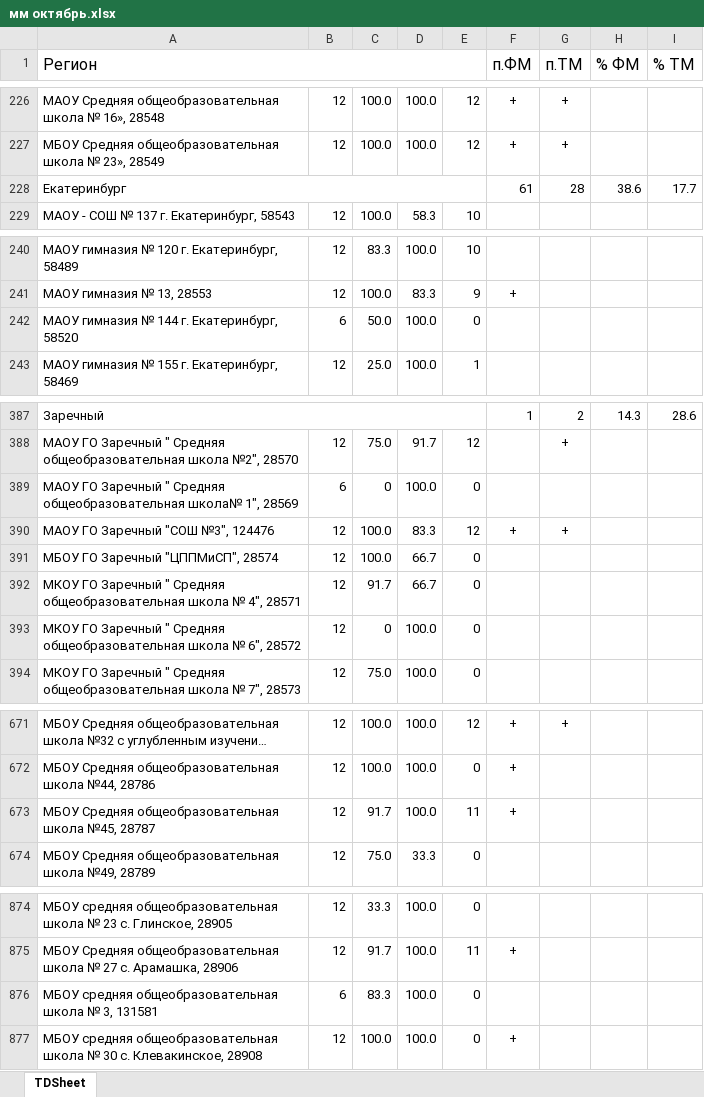
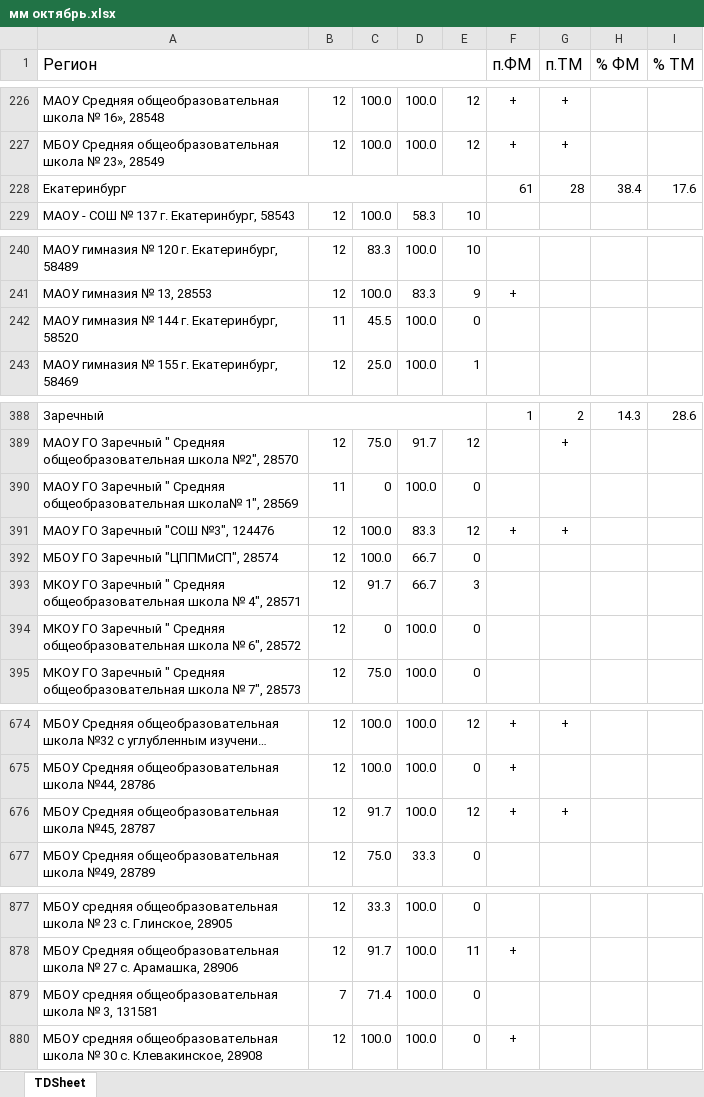
Before and after one commit to dimono39/dimono39.github.io, an Excel workbook: мм/мм октябрь.xlsx, sheet TDSheet, drawn as a sheet; only a part is shown, gaps mark what is left out; long unchanged cells end in …; values as stored, in another font and other column widths than the file's, no borders; charts and pictures not drawn; addresses are those after the commit; the diff covers the shown part only; the diff names each change by its address in the sheet, - before the commit and + after, or states it on an @@ line.

```diff
--- a/мм/мм октябрь.xlsx (sheet TDSheet)
+++ b/мм/мм октябрь.xlsx (sheet TDSheet)
-H228 (% ФМ): 38.6
+H228 (% ФМ): 38.4
-I228 (% ТМ): 17.7
+I228 (% ТМ): 17.6
-B242: 6
+B242: 11
-C242: 50.0
+C242: 45.5
-B390: 6
+B390: 11
-E393: 0
+E393: 3
-E676: 11
+E676: 12
-G676 (п.ТМ): (empty)
+G676 (п.ТМ): +
-B879: 6
+B879: 7
-C879: 83.3
+C879: 71.4
```
Also changed, not shown: 3 added rows and 35 edited cells elsewhere in this sheet.
